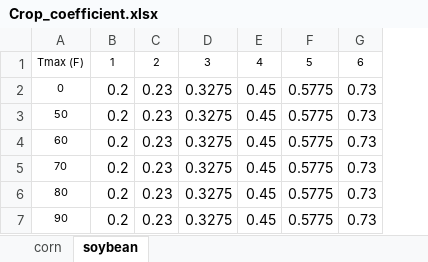
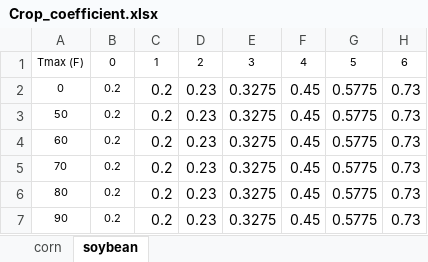
Before and after one commit to dsyang1024/SoilMoisture_analysis, an Excel workbook: Weather_for_Penman/99_Crop_data/Crop_coefficient.xlsx, sheet soybean, drawn as a sheet; only a part is shown; values as stored, in another font and other column widths than the file's, no borders; the diff names each change by its address in the sheet, - before the commit and + after, or states it on an @@ line.

```diff
--- a/Weather_for_Penman/99_Crop_data/Crop_coefficient.xlsx (sheet soybean)
+++ b/Weather_for_Penman/99_Crop_data/Crop_coefficient.xlsx (sheet soybean)
+column B, rows 1-7: 0 | 0.2 | 0.2 | 0.2 | 0.2 | 0.2 | 0.2
```
Also changed, not shown: sheet corn, 37 other files.
